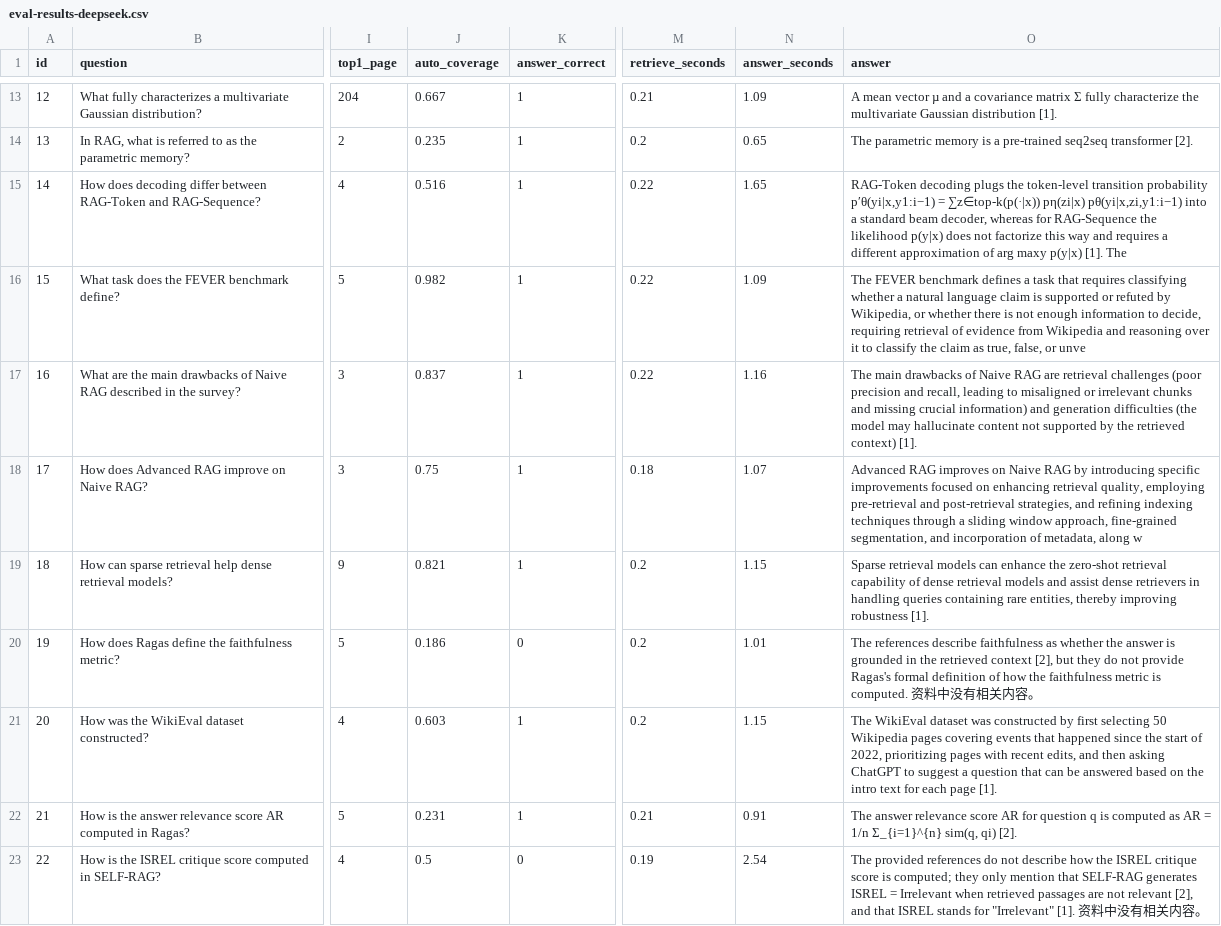
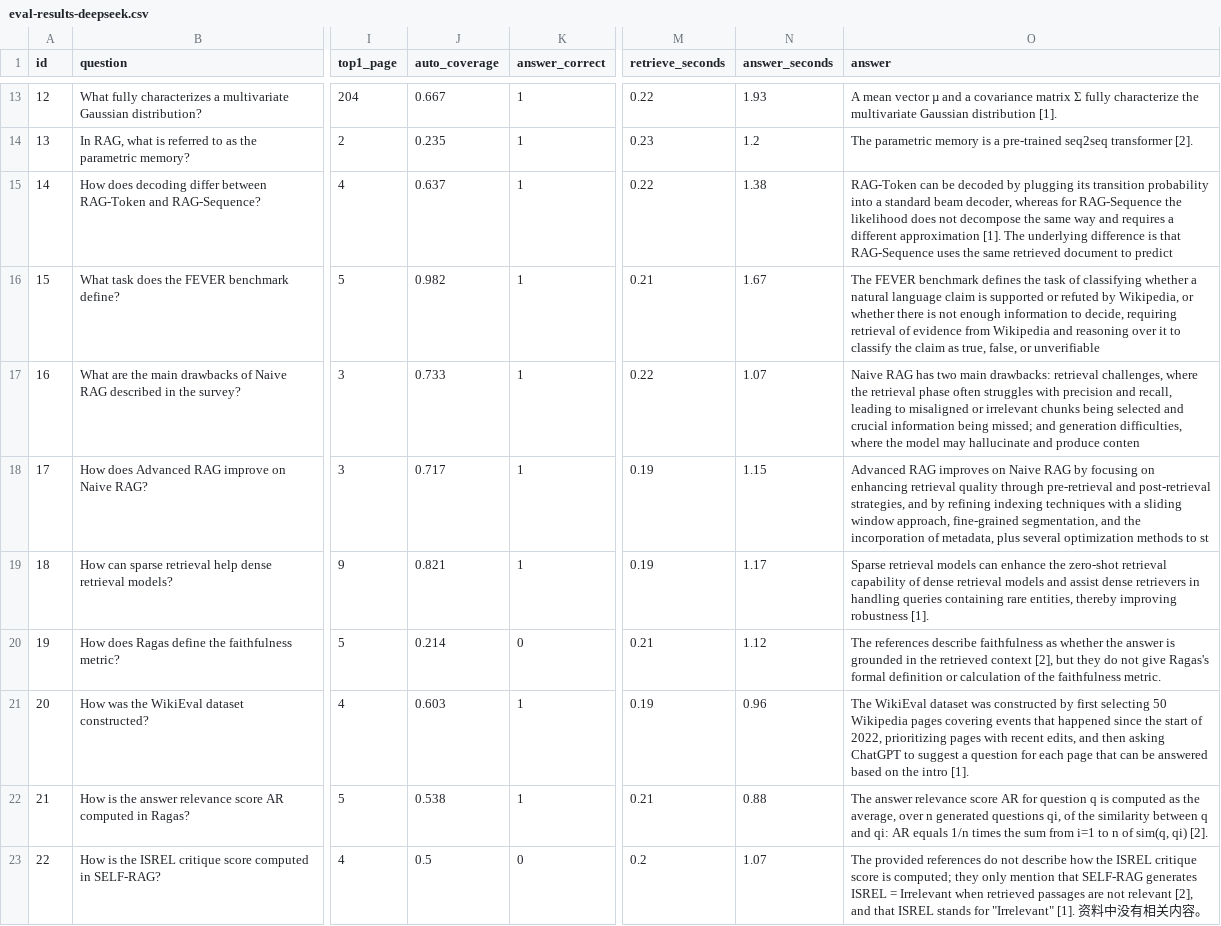
Before and after one commit to liyi123104/ai-kb, a CSV file: data/eval-results-deepseek.csv, drawn as a sheet; only a part is shown, gaps mark what is left out; the diff covers the shown part only; the diff names each change by its address in the sheet, - before the commit and + after, or states it on an @@ line.

Commit message:
feat: 答案输出纯自然语言（禁止 LaTeX + clean_answer 兜底 + 按句流式清洗）
问题：答案混入 \\(x_i \\in \\mathbb{R}^d\\) 这类 LaTeX，不像人话。处理：prompt 增加第 7 条禁止 LaTeX 并要求保留关键数值；新增 clean_answer() 清洗残留标记；流式改为按句子边界清洗后推送。代价：30 题准确率 80.0%→76.7%（本地），云端仍 86.7%。文档全部同步。

```diff
--- a/data/eval-results-deepseek.csv
+++ b/data/eval-results-deepseek.csv
-M13 (retrieve_seconds): 0.21
+M13 (retrieve_seconds): 0.22
-N13 (answer_seconds): 1.09
+N13 (answer_seconds): 1.93
-M14 (retrieve_seconds): 0.2
+M14 (retrieve_seconds): 0.23
-N14 (answer_seconds): 0.65
+N14 (answer_seconds): 1.2
-J15 (auto_coverage): 0.516
+J15 (auto_coverage): 0.637
-N15 (answer_seconds): 1.65
+N15 (answer_seconds): 1.38
-O15 (answer): RAG-Token decoding plugs the token-level transition probability p′θ(yi|x,y1:i−1) = ∑z∈top-k(p(·|x)) pη(zi|x) pθ(yi|x,zi,y1:i−1) into a standard beam decoder, whereas for RAG-Sequence the likelihood p(y|x) does not factorize this way and requires a different approximation of arg maxy p(y|x) [1]. The
+O15 (answer): RAG-Token can be decoded by plugging its transition probability into a standard beam decoder, whereas for RAG-Sequence the likelihood does not decompose the same way and requires a different approximation [1]. The underlying difference is that RAG-Sequence uses the same retrieved document to predict
-M16 (retrieve_seconds): 0.22
+M16 (retrieve_seconds): 0.21
-N16 (answer_seconds): 1.09
+N16 (answer_seconds): 1.67
-O16 (answer): …benchmark defines a task that requires classifying whether a natural language claim is supported or refuted by Wikipedia, or whether there is not enough information to decide, requiring retrieval of evidence from Wikipedia and reasoning over it to classify the claim as true, false, or unve
+O16 (answer): …benchmark defines the task of classifying whether a natural language claim is supported or refuted by Wikipedia, or whether there is not enough information to decide, requiring retrieval of evidence from Wikipedia and reasoning over it to classify the claim as true, false, or unverifiable
-J17 (auto_coverage): 0.837
+J17 (auto_coverage): 0.733
-N17 (answer_seconds): 1.16
+N17 (answer_seconds): 1.07
-O17 (answer): The main drawbacks of Naive RAG are retrieval challenges (poor precision and recall, leading to misaligned or irrelevant chunks and missing crucial information) and generation difficulties (the model may hallucinate content not supported by the retrieved context) [1].
+O17 (answer): Naive RAG has two main drawbacks: retrieval challenges, where the retrieval phase often struggles with precision and recall, leading to misaligned or irrelevant chunks being selected and crucial information being missed; and generation difficulties, where the model may hallucinate and produce conten
-J18 (auto_coverage): 0.75
+J18 (auto_coverage): 0.717
-M18 (retrieve_seconds): 0.18
+M18 (retrieve_seconds): 0.19
-N18 (answer_seconds): 1.07
+N18 (answer_seconds): 1.15
-O18 (answer): …RAG by introducing specific improvements focused on enhancing retrieval quality, employing pre-retrieval and post-retrieval strategies, and refining indexing techniques through a sliding window approach, fine-grained segmentation, and incorporation of metadata, along w
+O18 (answer): …RAG by focusing on enhancing retrieval quality through pre-retrieval and post-retrieval strategies, and by refining indexing techniques with a sliding window approach, fine-grained segmentation, and the incorporation of metadata, plus several optimization methods to st
-M19 (retrieve_seconds): 0.2
+M19 (retrieve_seconds): 0.19
-N19 (answer_seconds): 1.15
+N19 (answer_seconds): 1.17
-J20 (auto_coverage): 0.186
+J20 (auto_coverage): 0.214
-M20 (retrieve_seconds): 0.2
+M20 (retrieve_seconds): 0.21
-N20 (answer_seconds): 1.01
+N20 (answer_seconds): 1.12
-O20 (answer): …do not provide Ragas's formal definition of how the faithfulness metric is computed. 资料中没有相关内容。
+O20 (answer): …do not give Ragas's formal definition or calculation of the faithfulness metric.
-M21 (retrieve_seconds): 0.2
+M21 (retrieve_seconds): 0.19
-N21 (answer_seconds): 1.15
+N21 (answer_seconds): 0.96
-O21 (answer): …a question that can be answered based on the intro text for each page [1].
+O21 (answer): …a question for each page that can be answered based on the intro [1].
-J22 (auto_coverage): 0.231
+J22 (auto_coverage): 0.538
-N22 (answer_seconds): 0.91
+N22 (answer_seconds): 0.88
-O22 (answer): …computed as AR = 1/n Σ_{i=1}^{n} sim(q, qi)…
+O22 (answer): …computed as the average, over n generated questions qi, of the similarity between q and qi: AR equals 1/n times the sum from i=1 to n of sim(q, qi)…
-M23 (retrieve_seconds): 0.19
+M23 (retrieve_seconds): 0.2
-N23 (answer_seconds): 2.54
+N23 (answer_seconds): 1.07
```
Also changed, not shown: 57 edited cells elsewhere in this file, data/eval-results.csv, 8 other files.
